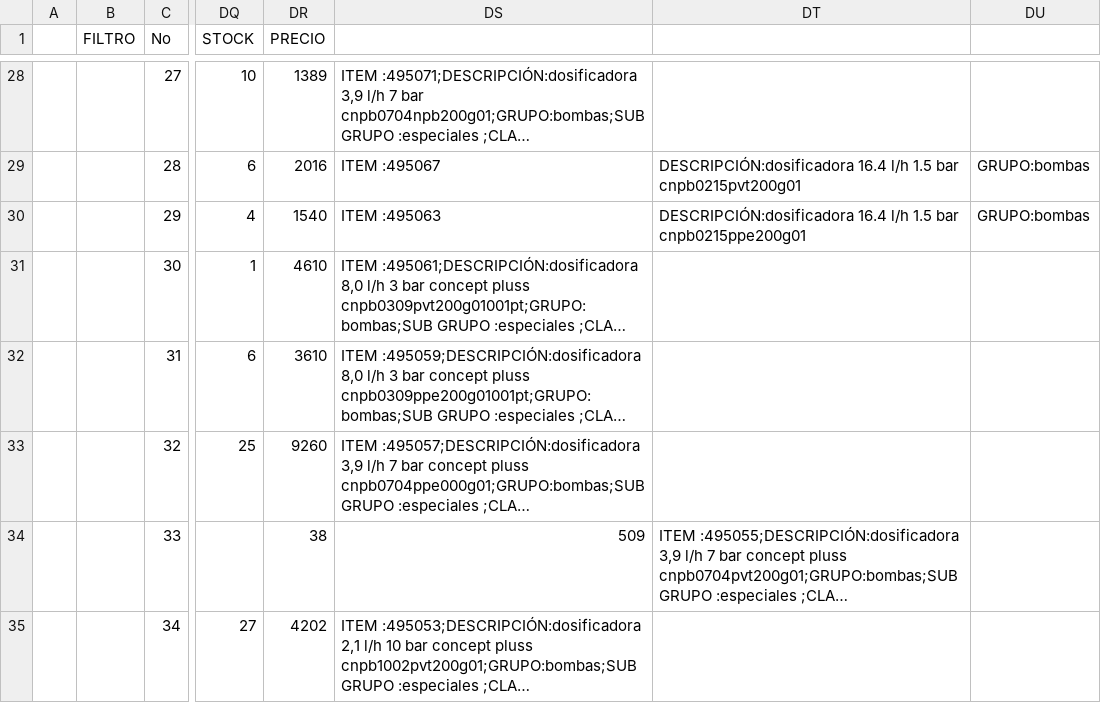
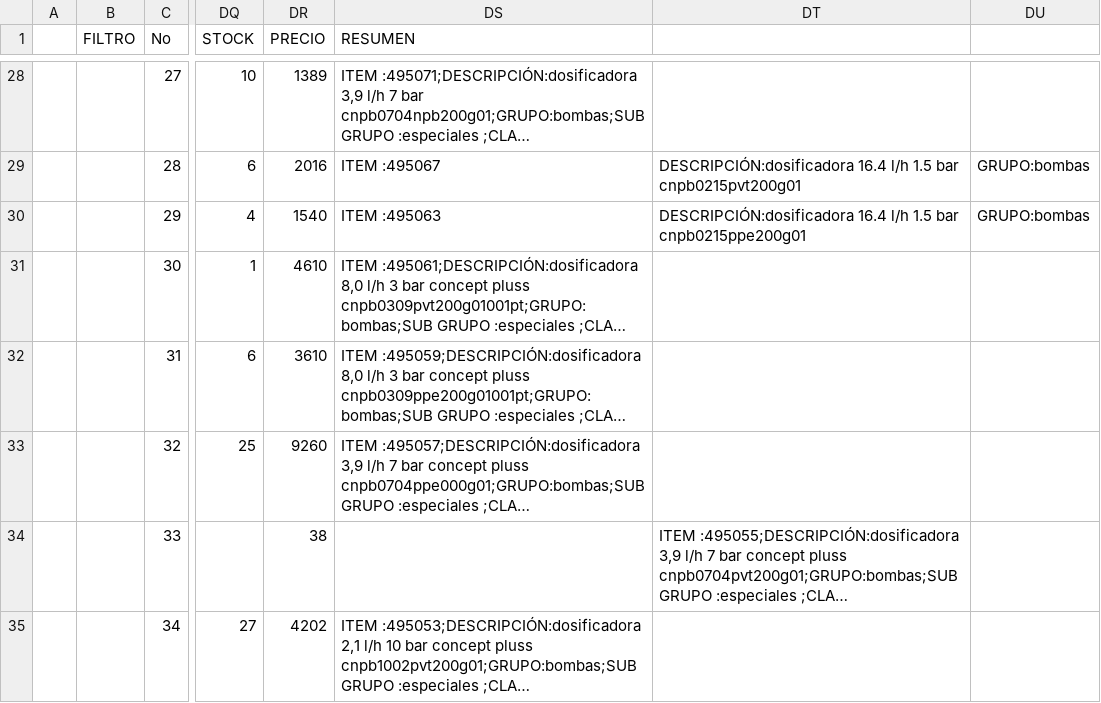
Before and after one commit to poehlmann/import_data_odoo, a CSV file: roghur_data.csv, drawn as a sheet; only a part is shown, gaps mark what is left out; long unchanged cells end in …; the diff names each change by its address in the sheet, - before the commit and + after, or states it on an @@ line.

```diff
--- a/roghur_data.csv
+++ b/roghur_data.csv
-DS1: (empty)
+DS1: RESUMEN
-DS34 (RESUMEN): 509
+DS34 (RESUMEN): (empty)
```
Also changed, not shown: 4 other files.
